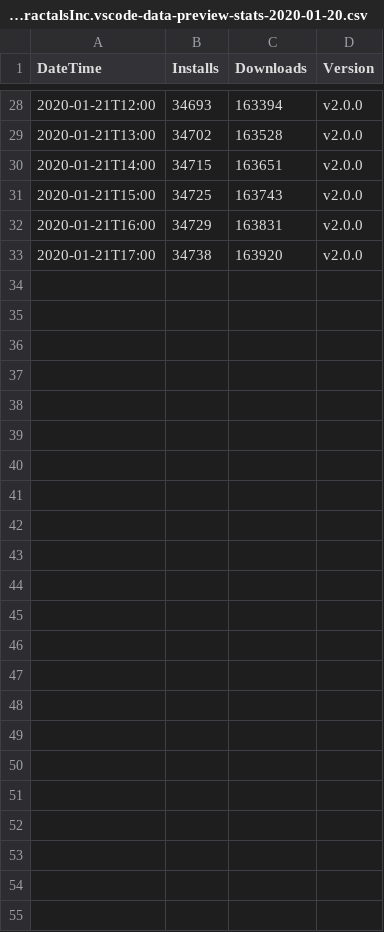
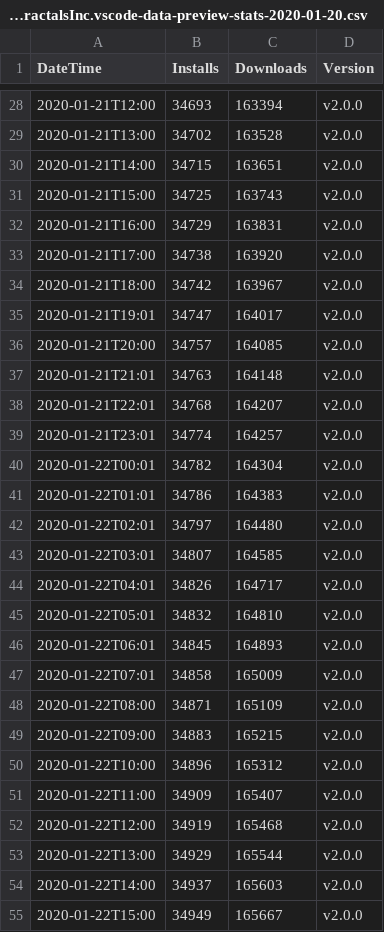
Before and after one commit to RandomFractals/vscode-marketplace-ext-stats, a CSV file: data/RandomFractalsInc.vscode-data-preview-stats-2020-01-20.csv, drawn as a sheet; only a part is shown, gaps mark what is left out; the diff names each change by its address in the sheet, - before the commit and + after, or states it on an @@ line.

Commit message:
updated latest data preview stats for our 8 months in vscode marketplace anniversary

```diff
--- a/data/RandomFractalsInc.vscode-data-preview-stats-2020-01-20.csv
+++ b/data/RandomFractalsInc.vscode-data-preview-stats-2020-01-20.csv
+row 34: 2020-01-21T18:00 | 34742 | 163967 | v2.0.0
+row 35: 2020-01-21T19:01 | 34747 | 164017 | v2.0.0
+row 36: 2020-01-21T20:00 | 34757 | 164085 | v2.0.0
+row 37: 2020-01-21T21:01 | 34763 | 164148 | v2.0.0
+row 38: 2020-01-21T22:01 | 34768 | 164207 | v2.0.0
+row 39: 2020-01-21T23:01 | 34774 | 164257 | v2.0.0
+row 40: 2020-01-22T00:01 | 34782 | 164304 | v2.0.0
+row 41: 2020-01-22T01:01 | 34786 | 164383 | v2.0.0
+row 42: 2020-01-22T02:01 | 34797 | 164480 | v2.0.0
+row 43: 2020-01-22T03:01 | 34807 | 164585 | v2.0.0
+row 44: 2020-01-22T04:01 | 34826 | 164717 | v2.0.0
+row 45: 2020-01-22T05:01 | 34832 | 164810 | v2.0.0
+row 46: 2020-01-22T06:01 | 34845 | 164893 | v2.0.0
+row 47: 2020-01-22T07:01 | 34858 | 165009 | v2.0.0
+row 48: 2020-01-22T08:00 | 34871 | 165109 | v2.0.0
+row 49: 2020-01-22T09:00 | 34883 | 165215 | v2.0.0
+row 50: 2020-01-22T10:00 | 34896 | 165312 | v2.0.0
+row 51: 2020-01-22T11:00 | 34909 | 165407 | v2.0.0
+row 52: 2020-01-22T12:00 | 34919 | 165468 | v2.0.0
+row 53: 2020-01-22T13:00 | 34929 | 165544 | v2.0.0
+row 54: 2020-01-22T14:00 | 34937 | 165603 | v2.0.0
+row 55: 2020-01-22T15:00 | 34949 | 165667 | v2.0.0
```
